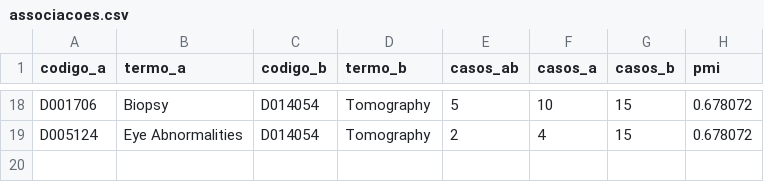
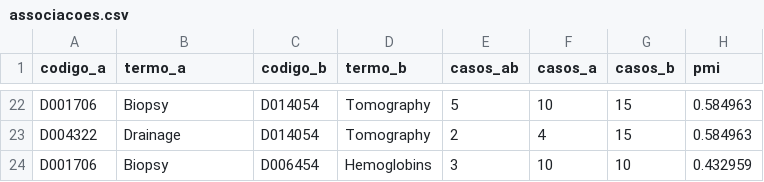
Before and after one commit to JoaoVgon31/PNL-CGGJL, a CSV file: project2/data/associacoes.csv, drawn as a sheet; only a part is shown, gaps mark what is left out; addresses are those after the commit; the diff covers the shown part only; the diff names each change by its address in the sheet, - before the commit and + after, or states it on an @@ line.

```diff
--- a/project2/data/associacoes.csv
+++ b/project2/data/associacoes.csv
-H22:H23 (pmi): 0.678072
+H22:H23 (pmi): 0.584963
-A23 (codigo_a): D005124
+A23 (codigo_a): D004322
-B23 (termo_a): Eye Abnormalities
+B23 (termo_a): Drainage
+row 24: D001706 | Biopsy | D006454 | Hemoglobins | 3 | 10 | 10 | 0.432959
```
Also changed, not shown: 13 added rows, 9 removed rows and 12 edited cells elsewhere in this file, 19 other files.
